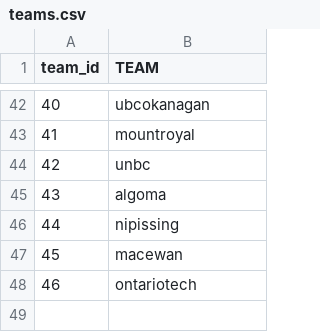
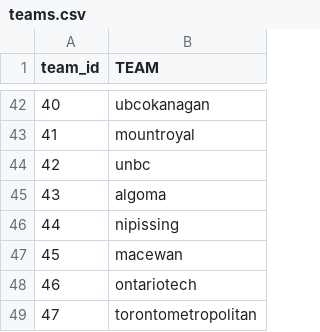
Before and after one commit to emmaritcey/usports_database, a CSV file: tables/teams.csv, drawn as a sheet; only a part is shown, gaps mark what is left out.

```diff
--- a/tables/teams.csv
+++ b/tables/teams.csv
@@ -48 +48,2 @@ team_id,TEAM
 46,ontariotech
+47,torontometropolitan
```
Also changed, not shown: tables/players.csv, 8 other files.
